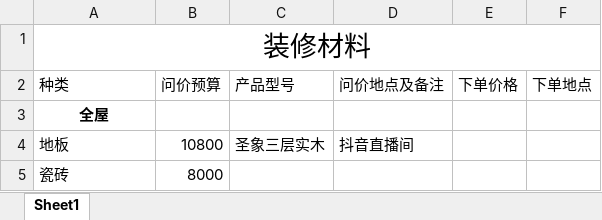
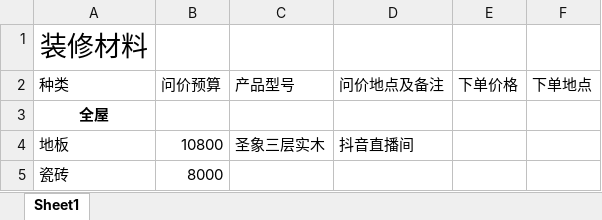
Before and after one commit to SouthWindYin/productivity-tools, an Excel workbook: 装修总结/装修材料价格表.xlsx, sheet Sheet1, drawn as a sheet; only a part is shown; values as stored, in another font and other column widths than the file's, no borders; the diff names each change by its address in the sheet, - before the commit and + after, or states it on an @@ line.

```diff
--- a/装修总结/装修材料价格表.xlsx (sheet Sheet1)
+++ b/装修总结/装修材料价格表.xlsx (sheet Sheet1)
-A1:F1 merged
```
Also changed, not shown: 1 other file.
